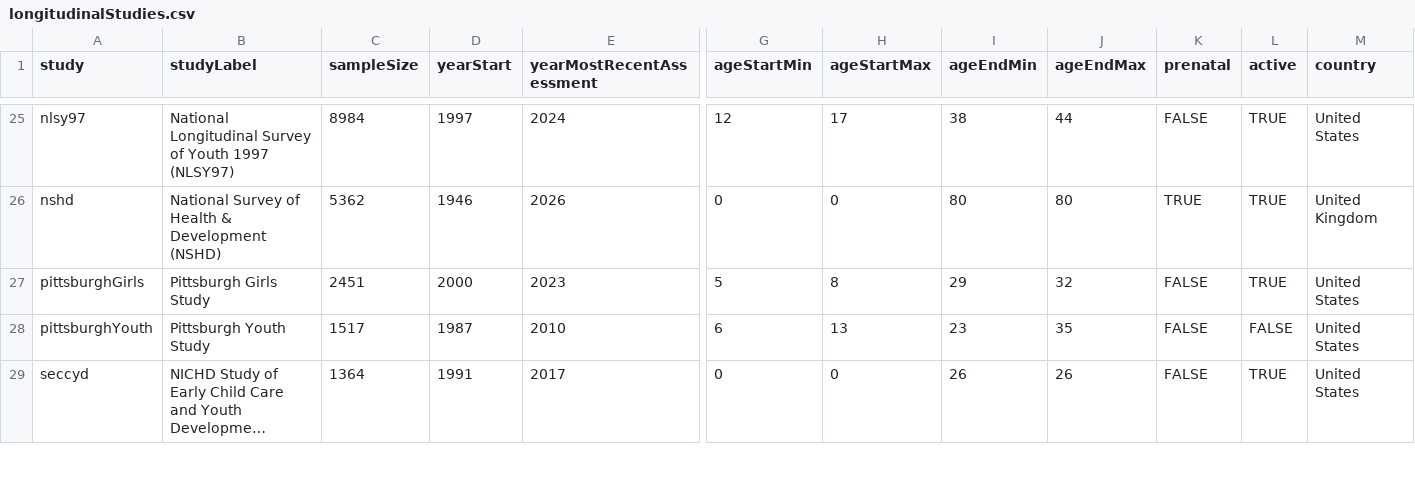
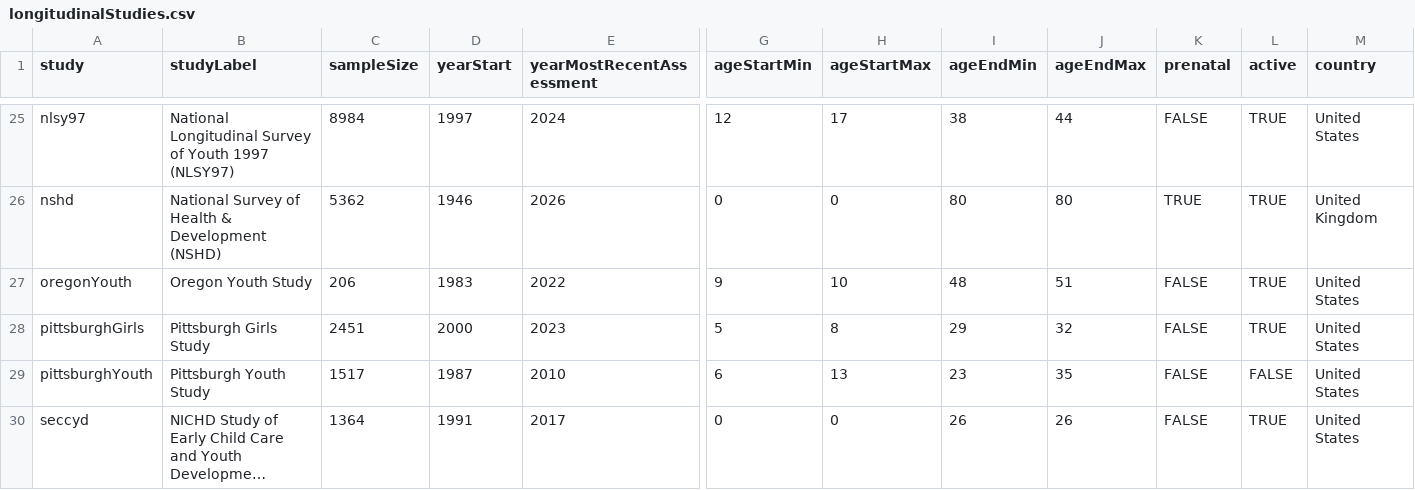
Before and after one commit to DevPsyLab/studying-psychopathology-development-lifespan, a CSV file: Data/longitudinalStudies.csv, drawn as a sheet; only a part is shown, gaps mark what is left out; long unchanged cells end in …; rows hold the shown columns only; the diff names each change by its address in the sheet, - before the commit and + after, or states it on an @@ line.

Commit message:
20260612 - Oregon Youth Study

```diff
--- a/Data/longitudinalStudies.csv
+++ b/Data/longitudinalStudies.csv
+row 27: oregonYouth | Oregon Youth Study | 206 | 1983 | 2022 | 9 | 10 | 48 | 51 | FALSE | TRUE | United States
```
